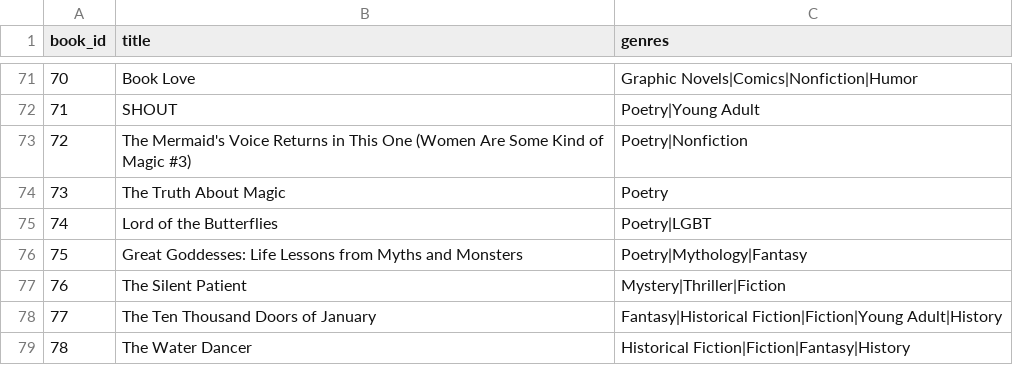
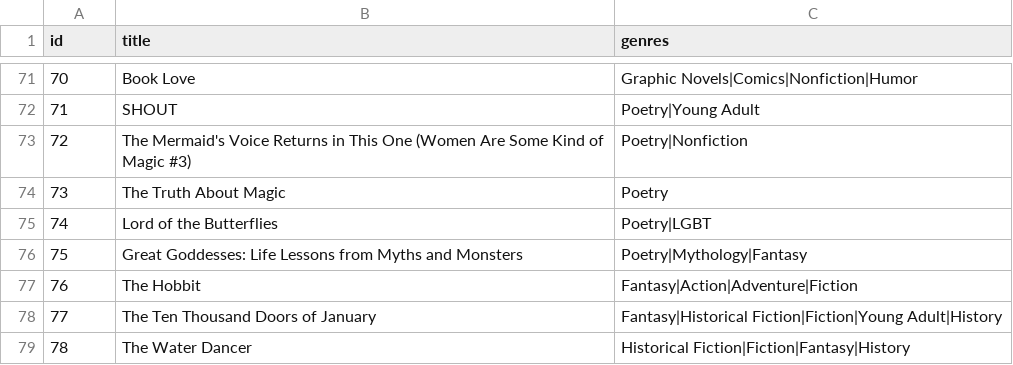
Before and after one commit to PrismaticPolygon/WebTechnology, a CSV file: data/books.csv, drawn as a sheet; only a part is shown, gaps mark what is left out; the diff names each change by its address in the sheet, - before the commit and + after, or states it on an @@ line.

Commit message:
Added German translation and removed redundant files

```diff
--- a/data/books.csv
+++ b/data/books.csv
-A1: book_id
+A1: id
-B77 (title): The Silent Patient
+B77 (title): The Hobbit
-C77 (genres): Mystery|Thriller|Fiction
+C77 (genres): Fantasy|Action|Adventure|Fiction
```
Also changed, not shown: 15 other files.
